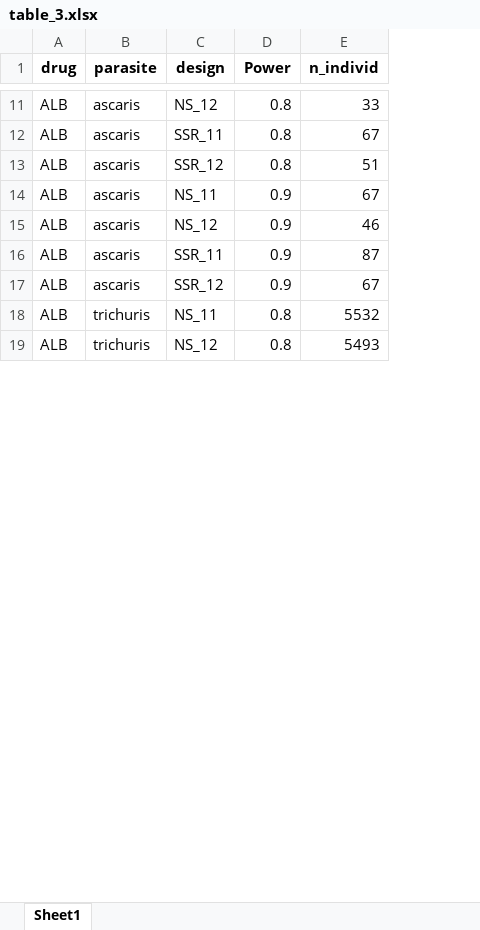
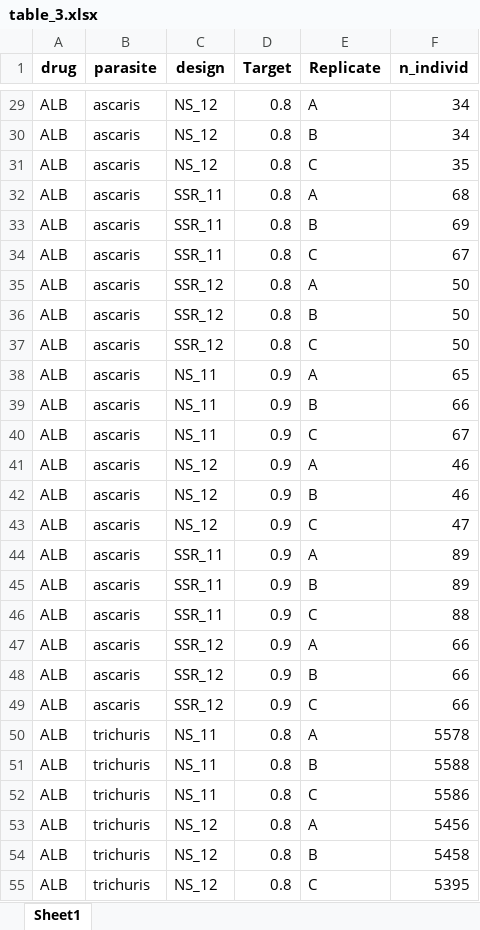
Before and after one commit to ku-awdc/eggSim, an Excel workbook: notebooks/paper_2025/table_3.xlsx, sheet Sheet1, drawn as a sheet; only a part is shown, gaps mark what is left out; values as stored, in another font and other column widths than the file's, no borders; addresses are those after the commit; the diff covers the shown part only; the diff names each change by its address in the sheet, - before the commit and + after, or states it on an @@ line.

```diff
--- a/notebooks/paper_2025/table_3.xlsx (sheet Sheet1)
+++ b/notebooks/paper_2025/table_3.xlsx (sheet Sheet1)
+column E (Replicate), row 29: A; rows 34-35: C | A; rows 40-41: C | A; row 44: A; row 47: A; row 50: A; row 53: A
-D1: Power
+D1: Target
-F29 (n_individ): 33
+F29 (n_individ): 34
+row 30: ALB | ascaris | NS_12 | 0.8 | B | 34
+row 31: ALB | ascaris | NS_12 | 0.8 | C | 35
+row 32: ALB | ascaris | SSR_11 | 0.8 | A | 68
+row 33: ALB | ascaris | SSR_11 | 0.8 | B | 69
-F35 (n_individ): 51
+F35 (n_individ): 50
+row 36: ALB | ascaris | SSR_12 | 0.8 | B | 50
+row 37: ALB | ascaris | SSR_12 | 0.8 | C | 50
+row 38: ALB | ascaris | NS_11 | 0.9 | A | 65
+row 39: ALB | ascaris | NS_11 | 0.9 | B | 66
+row 42: ALB | ascaris | NS_12 | 0.9 | B | 46
+row 43: ALB | ascaris | NS_12 | 0.9 | C | 47
-F44 (n_individ): 87
+F44 (n_individ): 89
+row 45: ALB | ascaris | SSR_11 | 0.9 | B | 89
+row 46: ALB | ascaris | SSR_11 | 0.9 | C | 88
-F47 (n_individ): 67
+F47 (n_individ): 66
+row 48: ALB | ascaris | SSR_12 | 0.9 | B | 66
+row 49: ALB | ascaris | SSR_12 | 0.9 | C | 66
-F50 (n_individ): 5532
+F50 (n_individ): 5578
+row 51: ALB | trichuris | NS_11 | 0.8 | B | 5588
+row 52: ALB | trichuris | NS_11 | 0.8 | C | 5586
-F53 (n_individ): 5493
+F53 (n_individ): 5456
+row 54: ALB | trichuris | NS_12 | 0.8 | B | 5458
+row 55: ALB | trichuris | NS_12 | 0.8 | C | 5395
```
Also changed, not shown: 78 added rows and 34 edited cells elsewhere in this sheet, 6 other files.
